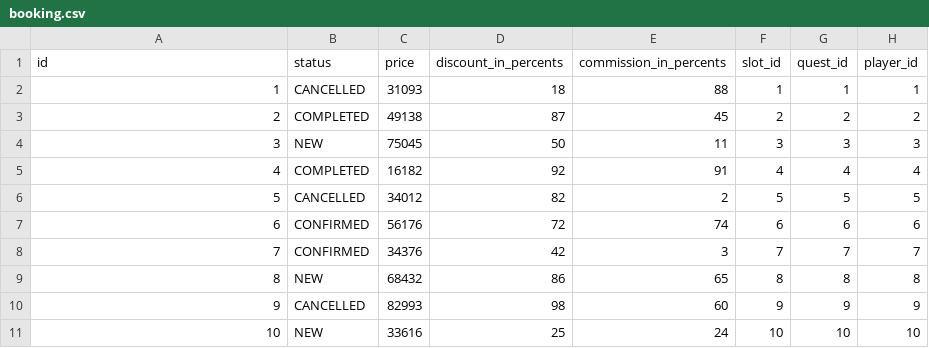
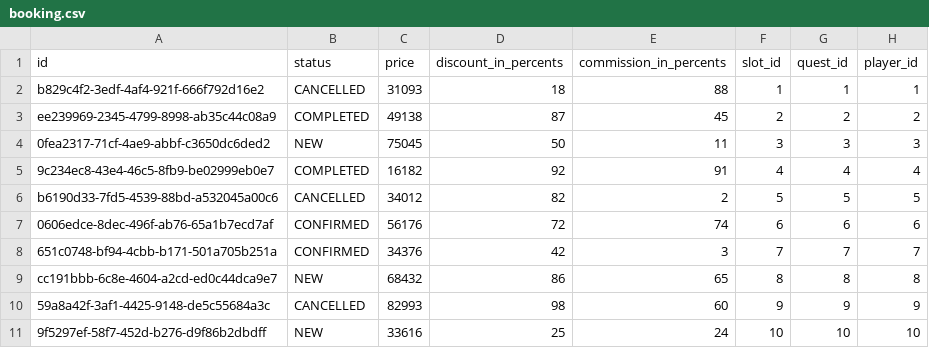
Before and after one commit to iakunin/great-escape-api-monolith, a CSV file: src/main/resources/config/liquibase/fake-data/booking.csv, drawn as a sheet.

Commit message:
Booking entity migrated to base AbstractEntity (with UUID as PK)

```diff
--- a/src/main/resources/config/liquibase/fake-data/booking.csv
+++ b/src/main/resources/config/liquibase/fake-data/booking.csv
@@ -1,11 +1,11 @@
 id;status;price;discount_in_percents;commission_in_percents;slot_id;quest_id;player_id
-1;CANCELLED;31093;18;88;1;1;1
-2;COMPLETED;49138;87;45;2;2;2
-3;NEW;75045;50;11;3;3;3
-4;COMPLETED;16182;92;91;4;4;4
-5;CANCELLED;34012;82;2;5;5;5
-6;CONFIRMED;56176;72;74;6;6;6
-7;CONFIRMED;34376;42;3;7;7;7
-8;NEW;68432;86;65;8;8;8
-9;CANCELLED;82993;98;60;9;9;9
-10;NEW;33616;25;24;10;10;10
+b829c4f2-3edf-4af4-921f-666f792d16e2;CANCELLED;31093;18;88;1;1;1
+ee239969-2345-4799-8998-ab35c44c08a9;COMPLETED;49138;87;45;2;2;2
+0fea2317-71cf-4ae9-abbf-c3650dc6ded2;NEW;75045;50;11;3;3;3
+9c234ec8-43e4-46c5-8fb9-be02999eb0e7;COMPLETED;16182;92;91;4;4;4
+b6190d33-7fd5-4539-88bd-a532045a00c6;CANCELLED;34012;82;2;5;5;5
+0606edce-8dec-496f-ab76-65a1b7ecd7af;CONFIRMED;56176;72;74;6;6;6
+651c0748-bf94-4cbb-b171-501a705b251a;CONFIRMED;34376;42;3;7;7;7
+cc191bbb-6c8e-4604-a2cd-ed0c44dca9e7;NEW;68432;86;65;8;8;8
+59a8a42f-3af1-4425-9148-de5c55684a3c;CANCELLED;82993;98;60;9;9;9
+9f5297ef-58f7-452d-b276-d9f86b2dbdff;NEW;33616;25;24;10;10;10
```
Also changed, not shown: 16 other files.
